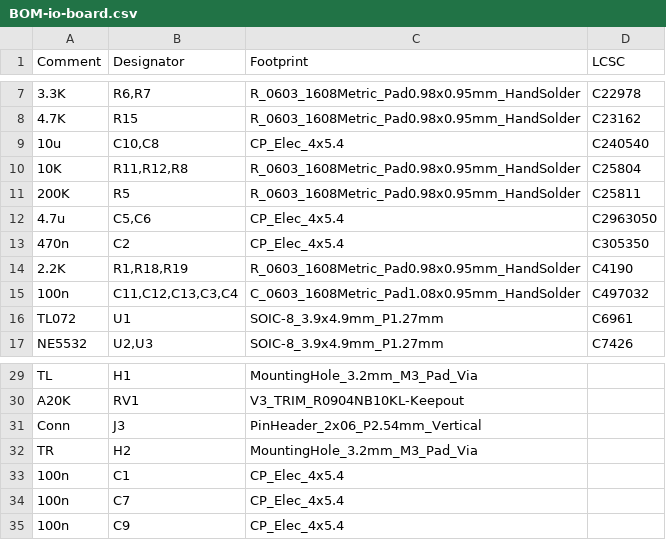
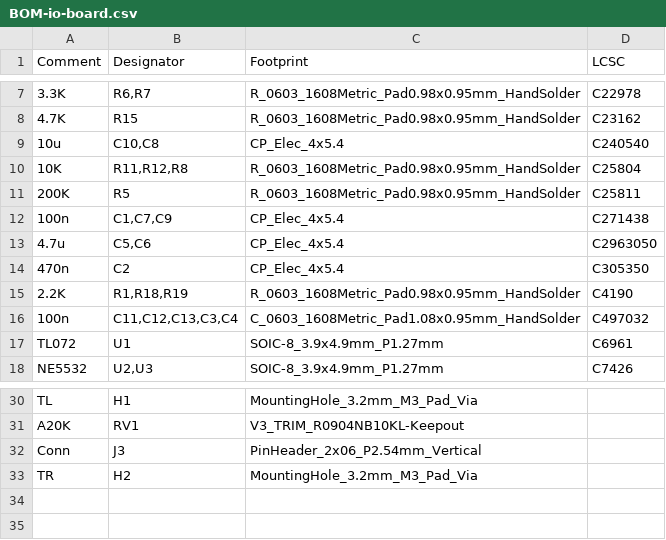
Before and after one commit to flpvsk/pt-workshop, a CSV file: io-board/jlcpcb/production_files/BOM-io-board.csv, drawn as a sheet; only a part is shown, gaps mark what is left out.

```diff
--- a/io-board/jlcpcb/production_files/BOM-io-board.csv
+++ b/io-board/jlcpcb/production_files/BOM-io-board.csv
@@ -11,2 +11,3 @@ Comment,Designator,Footprint,LCSC
 200K,R5,R_0603_1608Metric_Pad0.98x0.95mm_HandSolder,C25811
+100n,"C1,C7,C9",CP_Elec_4x5.4,C271438
 4.7u,"C5,C6",CP_Elec_4x5.4,C2963050
@@ -32,4 +33 @@ Conn,J3,PinHeader_2x06_P2.54mm_Vertical,
 TR,H2,MountingHole_3.2mm_M3_Pad_Via,
-100n,C1,CP_Elec_4x5.4,
-100n,C7,CP_Elec_4x5.4,
-100n,C9,CP_Elec_4x5.4,
```
Also changed, not shown: 21 other files.
